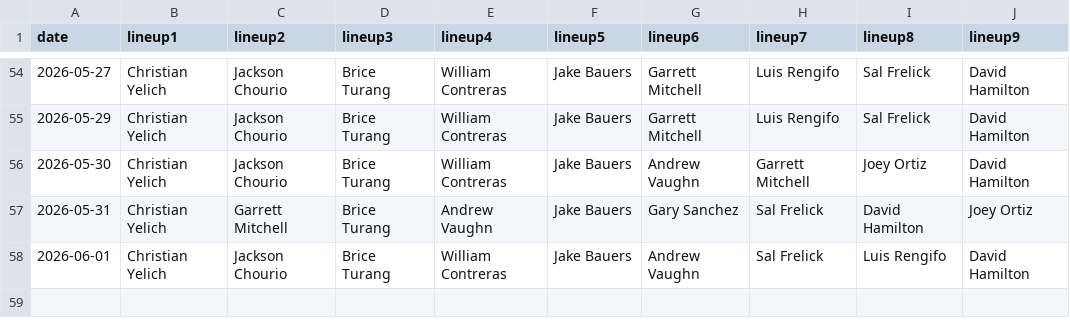
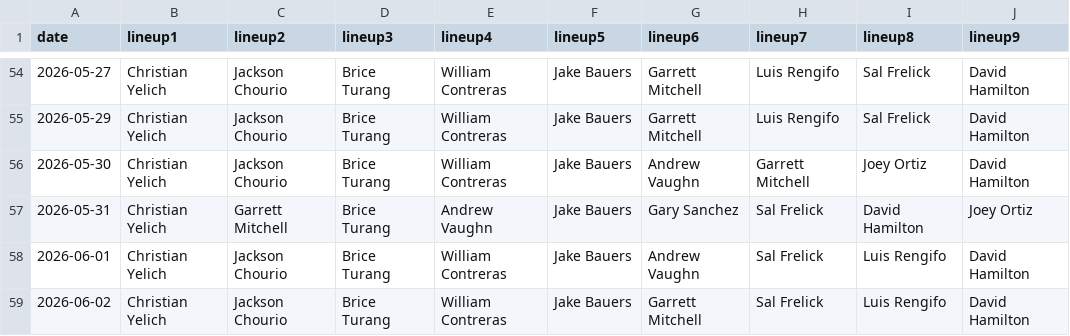
Before and after one commit to fantasy-toolz/batting-order, a CSV file: data/2026/MIL.csv, drawn as a sheet; only a part is shown, gaps mark what is left out.

```diff
--- a/data/2026/MIL.csv
+++ b/data/2026/MIL.csv
@@ -58 +58,2 @@ date,lineup1,lineup2,lineup3,lineup4,lineup5,lineup6,lineup7,lineup8,lineup9,
 2026-06-01, Christian Yelich, Jackson Chourio, Brice Turang, William Contreras, Jake Bauers, Andrew Vaughn, Sal Frelick, Luis Rengifo, David Hamilton,
+2026-06-02, Christian Yelich, Jackson Chourio, Brice Turang, William Contreras, Jake Bauers, Garrett Mitchell, Sal Frelick, Luis Rengifo, David Hamilton,
```
Also changed, not shown: data/2026/BOS.csv, data/2026/CLE.csv, 31 other files.
